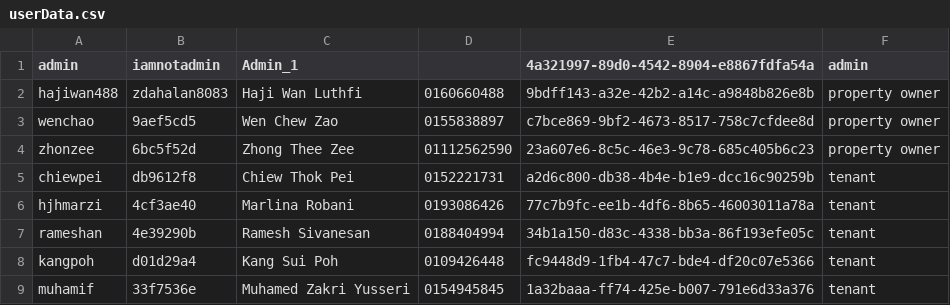
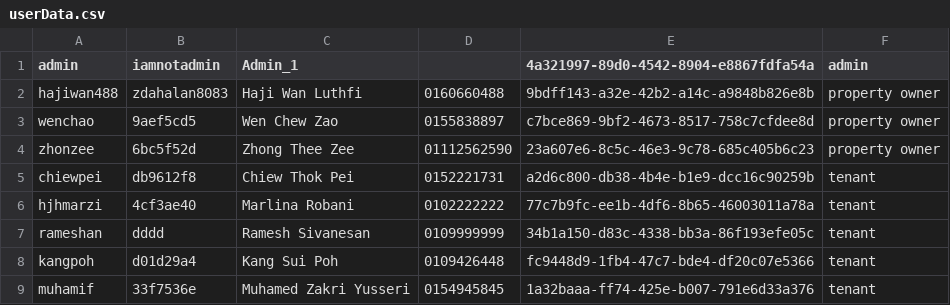
Before and after one commit to Xinnan-Alex/OOAD-Assignment, a CSV file: userData.csv, drawn as a sheet.

```diff
--- a/userData.csv
+++ b/userData.csv
@@ -5,4 +5,4 @@ zhonzee,6bc5f52d,Zhong Thee Zee,01112562590,23a607e6-8c5c-46e3-9c78-685c405b6c23
 chiewpei,db9612f8,Chiew Thok Pei,0152221731,a2d6c800-db38-4b4e-b1e9-dcc16c90259b,tenant
-hjhmarzi,4cf3ae40,Marlina Robani,0193086426,77c7b9fc-ee1b-4df6-8b65-46003011a78a,tenant
-rameshan,4e39290b,Ramesh Sivanesan,0188404994,34b1a150-d83c-4338-bb3a-86f193efe05c,tenant
+hjhmarzi,4cf3ae40,Marlina Robani,0102222222,77c7b9fc-ee1b-4df6-8b65-46003011a78a,tenant
+rameshan,dddd,Ramesh Sivanesan,0109999999,34b1a150-d83c-4338-bb3a-86f193efe05c,tenant
 kangpoh,d01d29a4,Kang Sui Poh,0109426448,fc9448d9-1fb4-47c7-bde4-df20c07e5366,tenant
```
Also changed, not shown: 6 other files.
